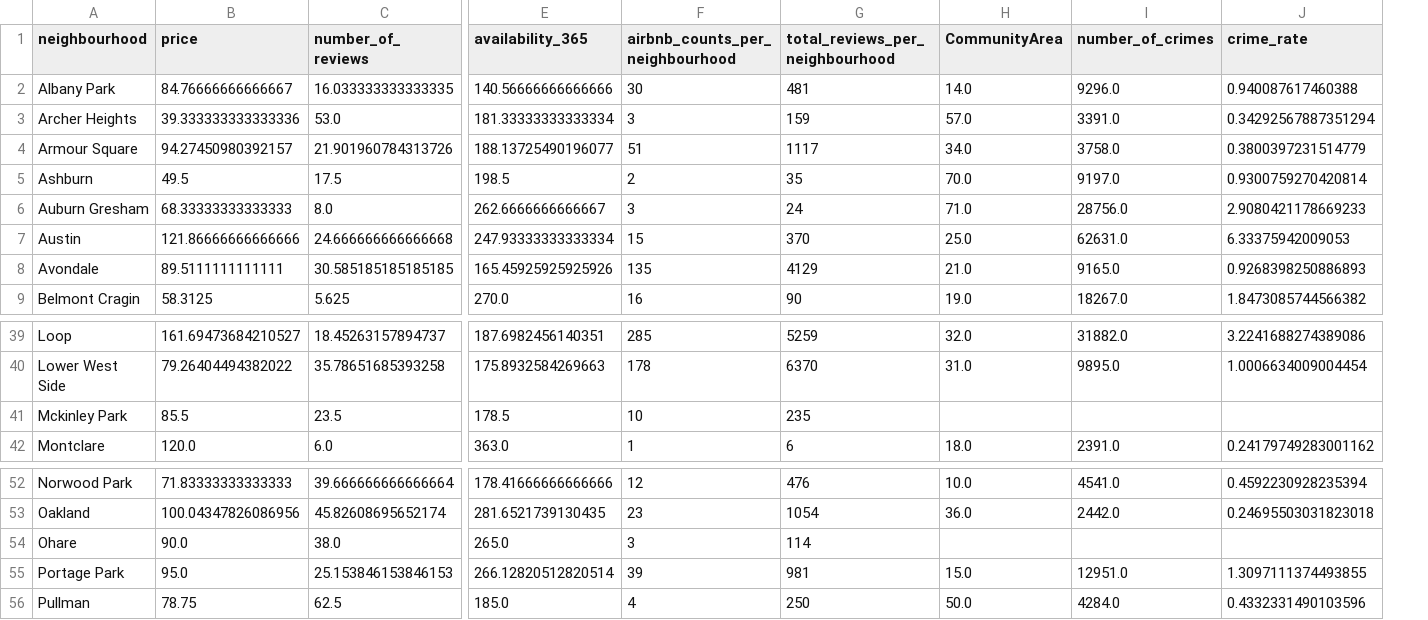
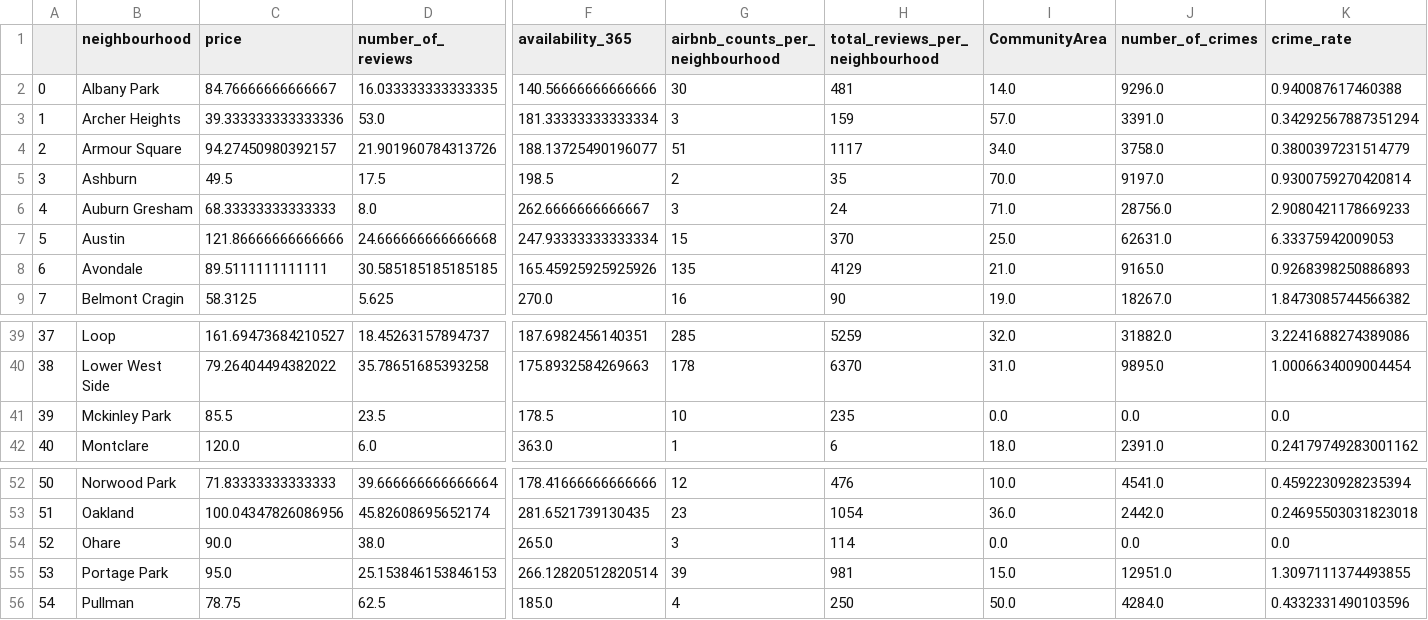
Before and after one commit to samhazemi/project2, a CSV file: neighbourhood_compare_data.csv, drawn as a sheet; only a part is shown, gaps mark what is left out; addresses are those after the commit; the diff names each change by its address in the sheet, - before the commit and + after, or states it on an @@ line.

```diff
--- a/neighbourhood_compare_data.csv
+++ b/neighbourhood_compare_data.csv
+column A, rows 2-9: 0 | 1 | 2 | 3 | 4 | 5 | 6 | 7; rows 39-42: 37 | 38 | 39 | 40; rows 52-56: 50 | 51 | 52 | 53 | 54
-I41 (CommunityArea): (empty)
+I41 (CommunityArea): 0.0
-J41 (number_of_crimes): (empty)
+J41 (number_of_crimes): 0.0
-K41 (crime_rate): (empty)
+K41 (crime_rate): 0.0
-I54 (CommunityArea): (empty)
+I54 (CommunityArea): 0.0
-J54 (number_of_crimes): (empty)
+J54 (number_of_crimes): 0.0
-K54 (crime_rate): (empty)
+K54 (crime_rate): 0.0
```
Also changed, not shown: 7 other files.
